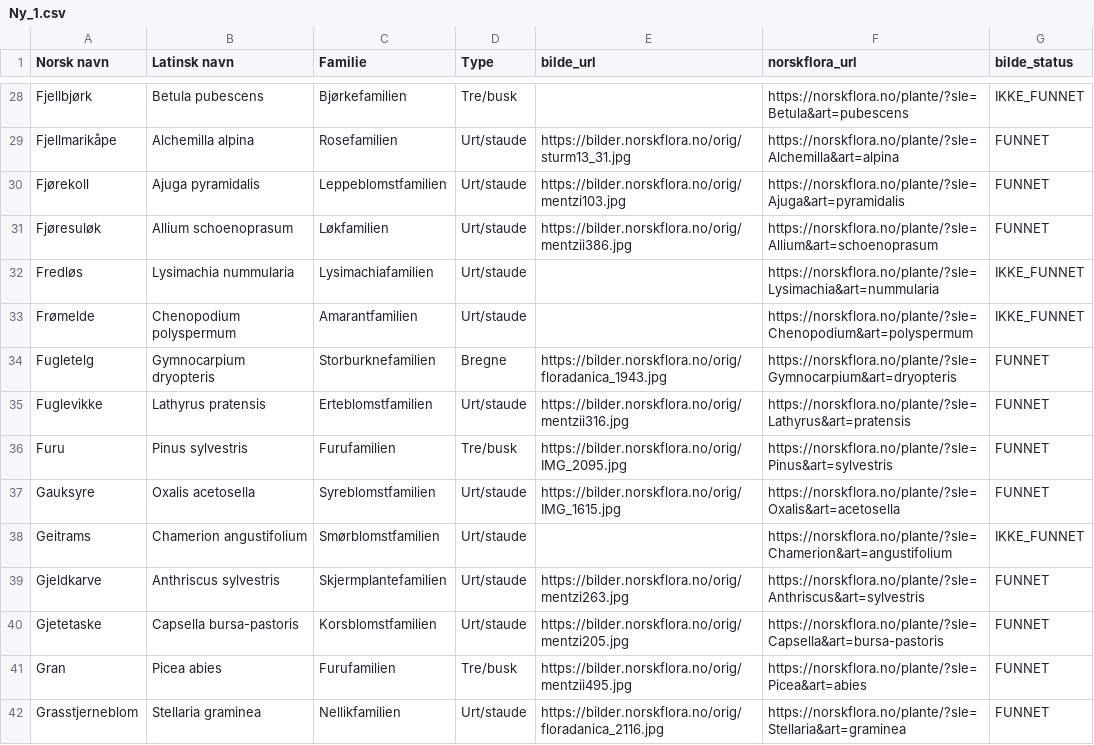
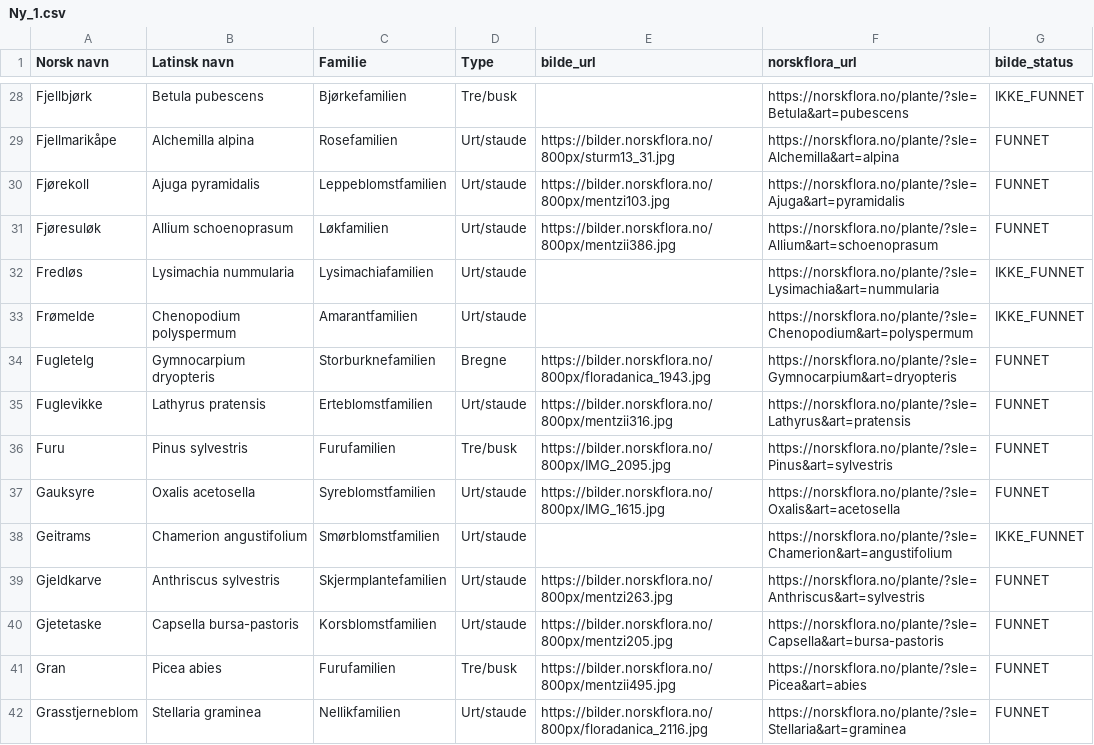
Before and after one commit to HenrikWo/blomsterapp, a CSV file: Ny_1.csv, drawn as a sheet; only a part is shown, gaps mark what is left out; the diff covers the shown part only; the diff names each change by its address in the sheet, - before the commit and + after, or states it on an @@ line.

```diff
--- a/Ny_1.csv
+++ b/Ny_1.csv
-E29 (bilde_url): https://bilder.norskflora.no/orig/sturm13_31.jpg
+E29 (bilde_url): https://bilder.norskflora.no/800px/sturm13_31.jpg
-E30 (bilde_url): https://bilder.norskflora.no/orig/mentzi103.jpg
+E30 (bilde_url): https://bilder.norskflora.no/800px/mentzi103.jpg
-E31 (bilde_url): https://bilder.norskflora.no/orig/mentzii386.jpg
+E31 (bilde_url): https://bilder.norskflora.no/800px/mentzii386.jpg
-E34 (bilde_url): https://bilder.norskflora.no/orig/floradanica_1943.jpg
+E34 (bilde_url): https://bilder.norskflora.no/800px/floradanica_1943.jpg
-E35 (bilde_url): https://bilder.norskflora.no/orig/mentzii316.jpg
+E35 (bilde_url): https://bilder.norskflora.no/800px/mentzii316.jpg
-E36 (bilde_url): https://bilder.norskflora.no/orig/IMG_2095.jpg
+E36 (bilde_url): https://bilder.norskflora.no/800px/IMG_2095.jpg
-E37 (bilde_url): https://bilder.norskflora.no/orig/IMG_1615.jpg
+E37 (bilde_url): https://bilder.norskflora.no/800px/IMG_1615.jpg
-E39 (bilde_url): https://bilder.norskflora.no/orig/mentzi263.jpg
+E39 (bilde_url): https://bilder.norskflora.no/800px/mentzi263.jpg
-E40 (bilde_url): https://bilder.norskflora.no/orig/mentzi205.jpg
+E40 (bilde_url): https://bilder.norskflora.no/800px/mentzi205.jpg
-E41 (bilde_url): https://bilder.norskflora.no/orig/mentzii495.jpg
+E41 (bilde_url): https://bilder.norskflora.no/800px/mentzii495.jpg
-E42 (bilde_url): https://bilder.norskflora.no/orig/floradanica_2116.jpg
+E42 (bilde_url): https://bilder.norskflora.no/800px/floradanica_2116.jpg
```
Also changed, not shown: 114 edited cells elsewhere in this file, public/data/blomster.csv, 1 other file.
